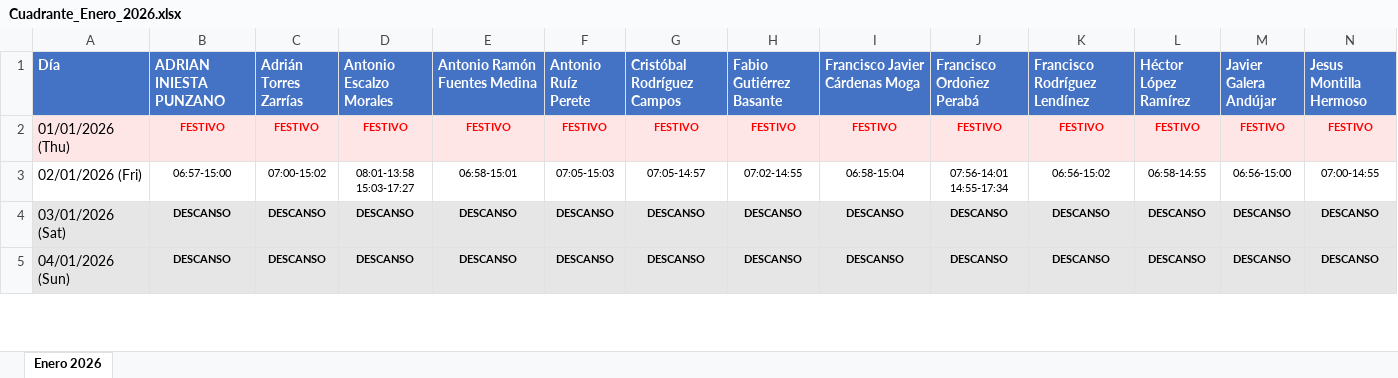
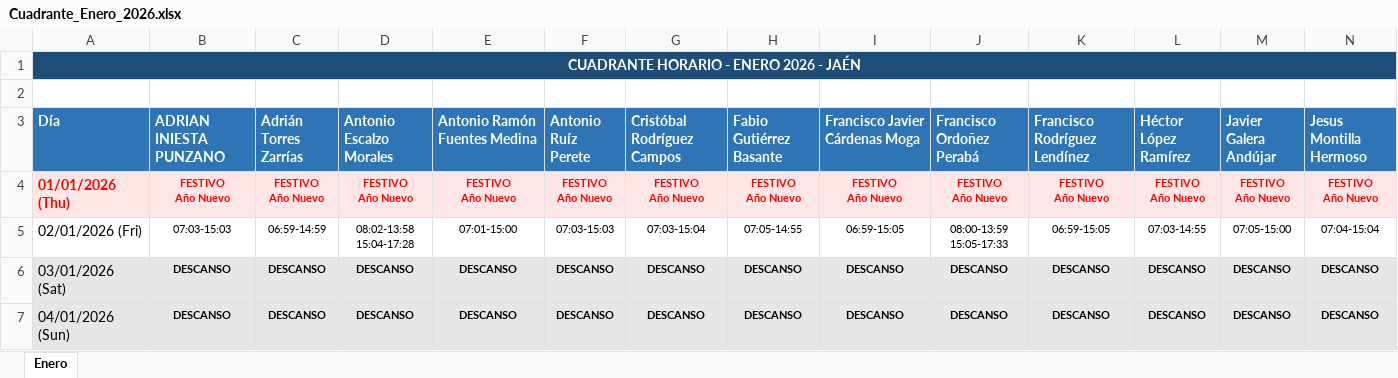
Before and after one commit to antonioescalzo/horarios, an Excel workbook: Cuadrante_Enero_2026.xlsx, sheet Enero, drawn as a sheet; only a part is shown; values as stored, in another font and other column widths than the file's, no borders; addresses are those after the commit; rows hold the shown columns only; ↵ is a line break in a cell; the diff covers the shown part only; the diff names each change by its address in the sheet, - before the commit and + after, or states it on an @@ line.

```diff
--- a/Cuadrante_Enero_2026.xlsx (sheet Enero)
+++ b/Cuadrante_Enero_2026.xlsx (sheet Enero)
-sheet tab: Enero 2026
+sheet tab: Enero
+row 1: CUADRANTE HORARIO - ENERO 2026 - JAÉN
+row 2: (empty)
@@ A4 bold: off → on, text colour: black → #FF0000 @@
-B4 (ADRIAN INIESTA PUNZANO): FESTIVO
+B4 (ADRIAN INIESTA PUNZANO): FESTIVO ↵ Año Nuevo
-C4 (Adrián Torres Zarrías): FESTIVO
+C4 (Adrián Torres Zarrías): FESTIVO ↵ Año Nuevo
-D4 (Antonio Escalzo Morales): FESTIVO
+D4 (Antonio Escalzo Morales): FESTIVO ↵ Año Nuevo
-E4 (Antonio Ramón Fuentes Medina): FESTIVO
+E4 (Antonio Ramón Fuentes Medina): FESTIVO ↵ Año Nuevo
-F4 (Antonio Ruíz Perete): FESTIVO
+F4 (Antonio Ruíz Perete): FESTIVO ↵ Año Nuevo
-G4 (Cristóbal Rodríguez Campos): FESTIVO
+G4 (Cristóbal Rodríguez Campos): FESTIVO ↵ Año Nuevo
-H4 (Fabio Gutiérrez Basante): FESTIVO
+H4 (Fabio Gutiérrez Basante): FESTIVO ↵ Año Nuevo
-I4 (Francisco Javier Cárdenas Moga): FESTIVO
+I4 (Francisco Javier Cárdenas Moga): FESTIVO ↵ Año Nuevo
-J4 (Francisco Ordoñez Perabá): FESTIVO
+J4 (Francisco Ordoñez Perabá): FESTIVO ↵ Año Nuevo
-K4 (Francisco Rodríguez Lendínez): FESTIVO
+K4 (Francisco Rodríguez Lendínez): FESTIVO ↵ Año Nuevo
-L4 (Héctor López Ramírez): FESTIVO
+L4 (Héctor López Ramírez): FESTIVO ↵ Año Nuevo
-M4 (Javier Galera Andújar): FESTIVO
+M4 (Javier Galera Andújar): FESTIVO ↵ Año Nuevo
-N4 (Jesus Montilla Hermoso): FESTIVO
+N4 (Jesus Montilla Hermoso): FESTIVO ↵ Año Nuevo
-B5 (ADRIAN INIESTA PUNZANO): 06:57-15:00
+B5 (ADRIAN INIESTA PUNZANO): 07:03-15:03
-C5 (Adrián Torres Zarrías): 07:00-15:02
+C5 (Adrián Torres Zarrías): 06:59-14:59
-D5 (Antonio Escalzo Morales): 08:01-13:58 ↵ 15:03-17:27
+D5 (Antonio Escalzo Morales): 08:02-13:58 ↵ 15:04-17:28
-E5 (Antonio Ramón Fuentes Medina): 06:58-15:01
+E5 (Antonio Ramón Fuentes Medina): 07:01-15:00
-F5 (Antonio Ruíz Perete): 07:05-15:03
+F5 (Antonio Ruíz Perete): 07:03-15:03
-G5 (Cristóbal Rodríguez Campos): 07:05-14:57
+G5 (Cristóbal Rodríguez Campos): 07:03-15:04
-H5 (Fabio Gutiérrez Basante): 07:02-14:55
+H5 (Fabio Gutiérrez Basante): 07:05-14:55
-I5 (Francisco Javier Cárdenas Moga): 06:58-15:04
+I5 (Francisco Javier Cárdenas Moga): 06:59-15:05
-J5 (Francisco Ordoñez Perabá): 07:56-14:01 ↵ 14:55-17:34
+J5 (Francisco Ordoñez Perabá): 08:00-13:59 ↵ 15:05-17:33
-K5 (Francisco Rodríguez Lendínez): 06:56-15:02
+K5 (Francisco Rodríguez Lendínez): 06:59-15:05
-L5 (Héctor López Ramírez): 06:58-14:55
+L5 (Héctor López Ramírez): 07:03-14:55
-M5 (Javier Galera Andújar): 06:56-15:00
+M5 (Javier Galera Andújar): 07:05-15:00
-N5 (Jesus Montilla Hermoso): 07:00-14:55
+N5 (Jesus Montilla Hermoso): 07:04-15:04
```
Also changed, not shown: 1 added row, 1 removed row, 392 edited cells and cell formats elsewhere in this sheet, Cuadrante_Abril_2026.xlsx, Cuadrante_Febrero_2026.xlsx, 2 other files.
